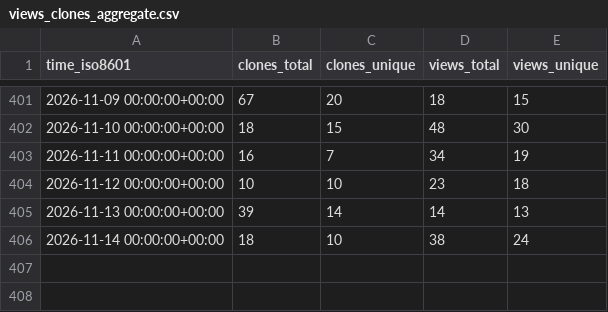
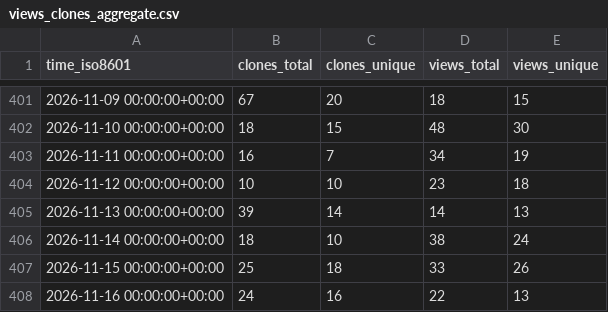
Before and after one commit to shalenMathew/MovieFlix_App, a CSV file: shalenMathew/MovieFlix_App/ghrs-data/views_clones_aggregate.csv, drawn as a sheet; only a part is shown, gaps mark what is left out.

```diff
--- a/shalenMathew/MovieFlix_App/ghrs-data/views_clones_aggregate.csv
+++ b/shalenMathew/MovieFlix_App/ghrs-data/views_clones_aggregate.csv
@@ -406 +406,3 @@ time_iso8601,clones_total,clones_unique,views_total,views_unique
 2026-11-14 00:00:00+00:00,18,10,38,24
+2026-11-15 00:00:00+00:00,25,18,33,26
+2026-11-16 00:00:00+00:00,24,16,22,13
```
Also changed, not shown: 1 other file.
